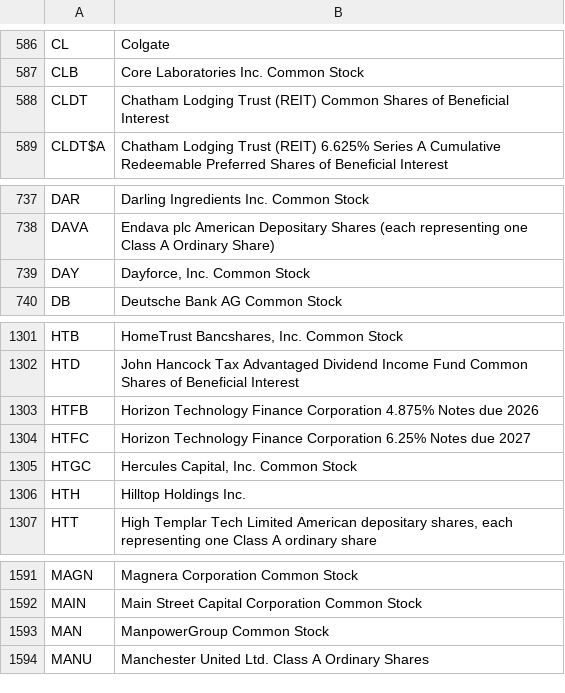
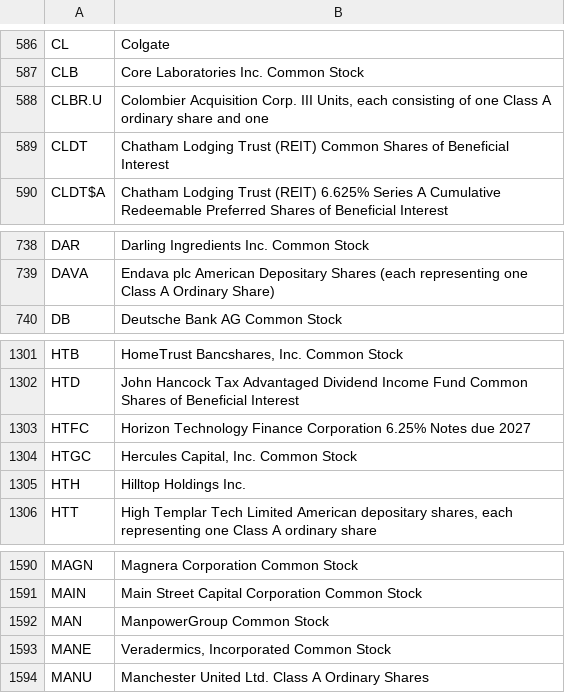
Before and after one commit to datasets/nyse-other-listings, a CSV file: data/nyse-listed.csv, drawn as a sheet; only a part is shown, gaps mark what is left out; removed rows and columns are numbered as before the commit, all else as after; the diff names each change by its address in the sheet, - before the commit and + after, or states it on an @@ line.

```diff
--- a/data/nyse-listed.csv
+++ b/data/nyse-listed.csv
+row 588: CLBR.U | Colombier Acquisition Corp. III Units, each consisting of one Class A ordinary share and one
-row 739: DAY | Dayforce, Inc. Common Stock
-row 1303: HTFB | Horizon Technology Finance Corporation 4.875% Notes due 2026
+row 1593: MANE | Veradermics, Incorporated Common Stock
```
Also changed, not shown: data/other-listed.csv.
